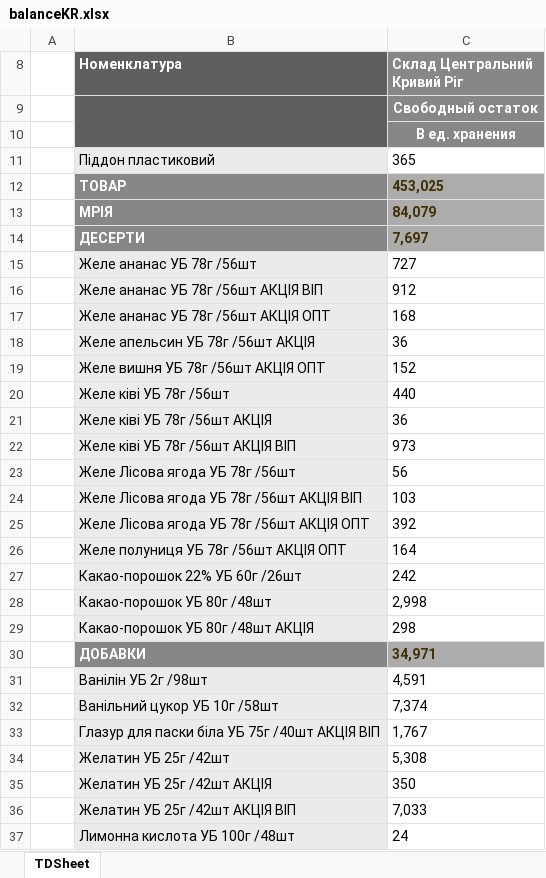
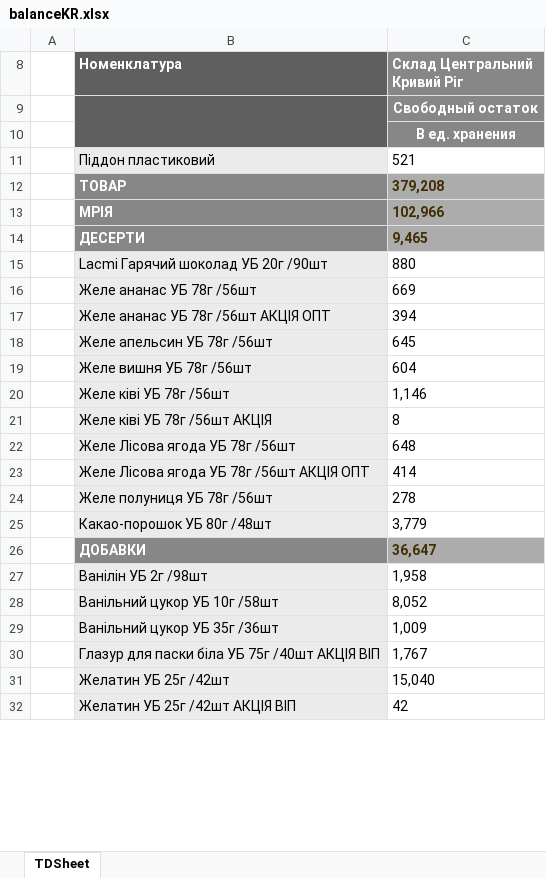
Before and after one commit to Stako21/jwt-auth, an Excel workbook: client/dist/Sorce/balanceKR.xlsx, sheet TDSheet, drawn as a sheet; only a part is shown; values as stored, in another font and other column widths than the file's, no borders; charts and pictures not drawn; removed rows and columns are numbered as before the commit, all else as after; the diff covers the shown part only; the diff names each change by its address in the sheet, - before the commit and + after, or states it on an @@ line.

```diff
--- a/client/dist/Sorce/balanceKR.xlsx (sheet TDSheet)
+++ b/client/dist/Sorce/balanceKR.xlsx (sheet TDSheet)
-C11 (Склад Центральний Кривий Ріг): 365
+C11 (Склад Центральний Кривий Ріг): 521
-C12 (Склад Центральний Кривий Ріг): 453,025
+C12 (Склад Центральний Кривий Ріг): 379,208
-C13 (Склад Центральний Кривий Ріг): 84,079
+C13 (Склад Центральний Кривий Ріг): 102,966
-C14 (Склад Центральний Кривий Ріг): 7,697
+C14 (Склад Центральний Кривий Ріг): 9,465
+row 15:  | Lacmi Гарячий шоколад УБ 20г /90шт | 880
-C16 (Склад Центральний Кривий Ріг): 727
+C16 (Склад Центральний Кривий Ріг): 669
-row 16:  | Желе ананас УБ 78г /56шт АКЦІЯ ВІП | 912
-C17 (Склад Центральний Кривий Ріг): 168
+C17 (Склад Центральний Кривий Ріг): 394
-row 18:  | Желе апельсин УБ 78г /56шт АКЦІЯ | 36
-row 19:  | Желе вишня УБ 78г /56шт АКЦІЯ ОПТ | 152
+row 18:  | Желе апельсин УБ 78г /56шт | 645
+row 19:  | Желе вишня УБ 78г /56шт | 604
-C20 (Склад Центральний Кривий Ріг): 440
+C20 (Склад Центральний Кривий Ріг): 1,146
-C21 (Склад Центральний Кривий Ріг): 36
+C21 (Склад Центральний Кривий Ріг): 8
-row 22:  | Желе ківі УБ 78г /56шт АКЦІЯ ВІП | 973
-C22 (Склад Центральний Кривий Ріг): 56
+C22 (Склад Центральний Кривий Ріг): 648
-row 24:  | Желе Лісова ягода УБ 78г /56шт АКЦІЯ ВІП | 103
-C23 (Склад Центральний Кривий Ріг): 392
+C23 (Склад Центральний Кривий Ріг): 414
-row 26:  | Желе полуниця УБ 78г /56шт АКЦІЯ ОПТ | 164
-row 27:  | Какао-порошок 22% УБ 60г /26шт | 242
+row 24:  | Желе полуниця УБ 78г /56шт | 278
-C25 (Склад Центральний Кривий Ріг): 2,998
+C25 (Склад Центральний Кривий Ріг): 3,779
-row 29:  | Какао-порошок УБ 80г /48шт АКЦІЯ | 298
-C26 (Склад Центральний Кривий Ріг): 34,971
+C26 (Склад Центральний Кривий Ріг): 36,647
-C27 (Склад Центральний Кривий Ріг): 4,591
+C27 (Склад Центральний Кривий Ріг): 1,958
-C28 (Склад Центральний Кривий Ріг): 7,374
+C28 (Склад Центральний Кривий Ріг): 8,052
+row 29:  | Ванільний цукор УБ 35г /36шт | 1,009
-C31 (Склад Центральний Кривий Ріг): 5,308
+C31 (Склад Центральний Кривий Ріг): 15,040
-row 35:  | Желатин УБ 25г /42шт АКЦІЯ | 350
-C32 (Склад Центральний Кривий Ріг): 7,033
+C32 (Склад Центральний Кривий Ріг): 42
-row 37:  | Лимонна кислота УБ 100г /48шт | 24
```
Also changed, not shown: 60 added rows, 135 removed rows, 310 edited cells and cell formats elsewhere in this sheet, hidden cells, client/dist/Sorce/balanceDP.xlsx, client/dist/Sorce/balanceML.xlsx, 57 other files.
